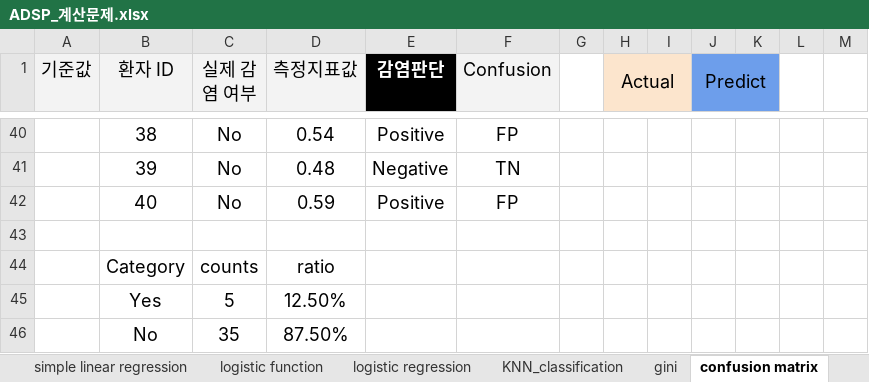
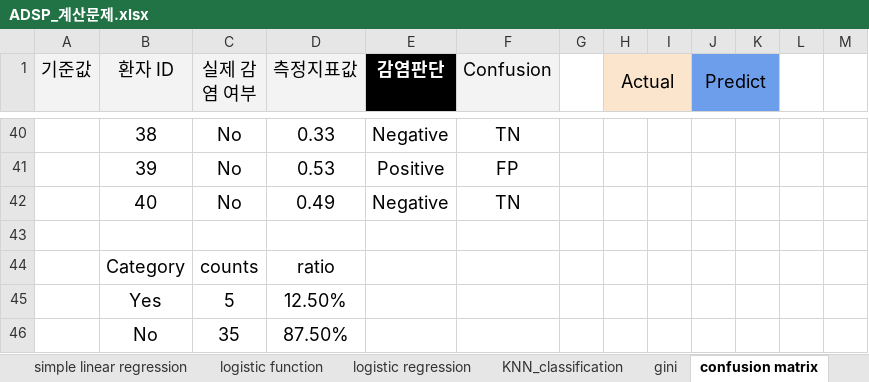
Before and after one commit to ancestor9/ADSP-Crash-Course, an Excel workbook: ADSP_계산문제.xlsx, sheet confusion matrix, drawn as a sheet; only a part is shown, gaps mark what is left out; values as stored, in another font and other column widths than the file's, no borders; the diff covers the shown part only; the diff names each change by its address in the sheet, - before the commit and + after, or states it on an @@ line.

```diff
--- a/ADSP_계산문제.xlsx (sheet confusion matrix)
+++ b/ADSP_계산문제.xlsx (sheet confusion matrix)
-D40 (측정지표값): 0.54
+D40 (측정지표값): 0.33
-E40 (감염판단): Positive
+E40 (감염판단): Negative
-F40 (Confusion): FP
+F40 (Confusion): TN
-D41 (측정지표값): 0.48
+D41 (측정지표값): 0.53
-E41 (감염판단): Negative
+E41 (감염판단): Positive
-F41 (Confusion): TN
+F41 (Confusion): FP
-D42 (측정지표값): 0.59
+D42 (측정지표값): 0.49
-E42 (감염판단): Positive
+E42 (감염판단): Negative
-F42 (Confusion): FP
+F42 (Confusion): TN
```
Also changed, not shown: 71 edited cells elsewhere in this sheet, sheet log loss plot, sheet covarianc_correlation, charts or pictures.
